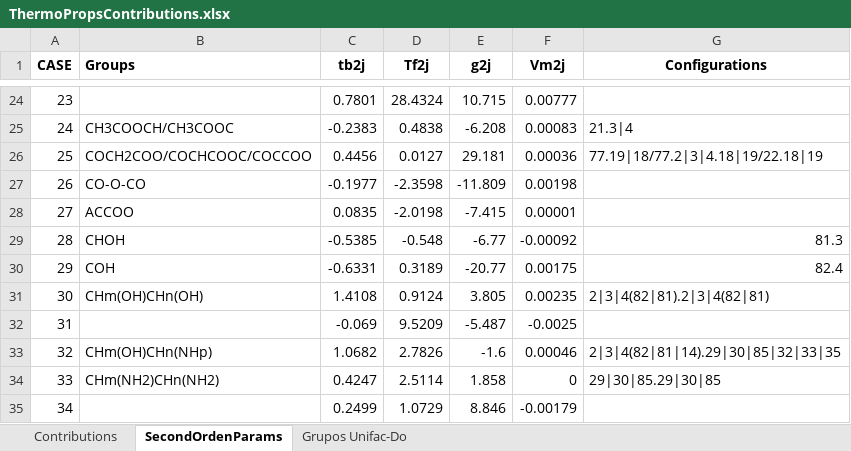
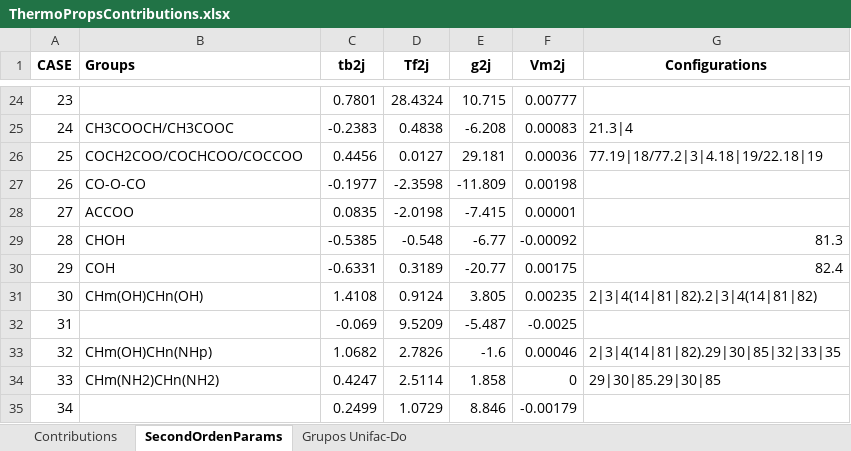
Before and after one commit to kadriand/solvents-camd, an Excel workbook: data/ThermoPropsContributions.xlsx, sheet SecondOrdenParams, drawn as a sheet; only a part is shown, gaps mark what is left out; values as stored, in another font and other column widths than the file's, no borders; the diff names each change by its address in the sheet, - before the commit and + after, or states it on an @@ line.

```diff
--- a/data/ThermoPropsContributions.xlsx (sheet SecondOrdenParams)
+++ b/data/ThermoPropsContributions.xlsx (sheet SecondOrdenParams)
-B26 (Groups): COCH2COO/COCHCOOC/COCCOO
+B26 (Groups): COCH2COO/COCHCOO/COCCOO
-G31 (Configurations): 2|3|4(82|81).2|3|4(82|81)
+G31 (Configurations): 2|3|4(14|81|82).2|3|4(14|81|82)
-G33 (Configurations): 2|3|4(82|81|14).29|30|85|32|33|35
+G33 (Configurations): 2|3|4(14|81|82).29|30|85|32|33|35
```
Also changed, not shown: 13 other files.
